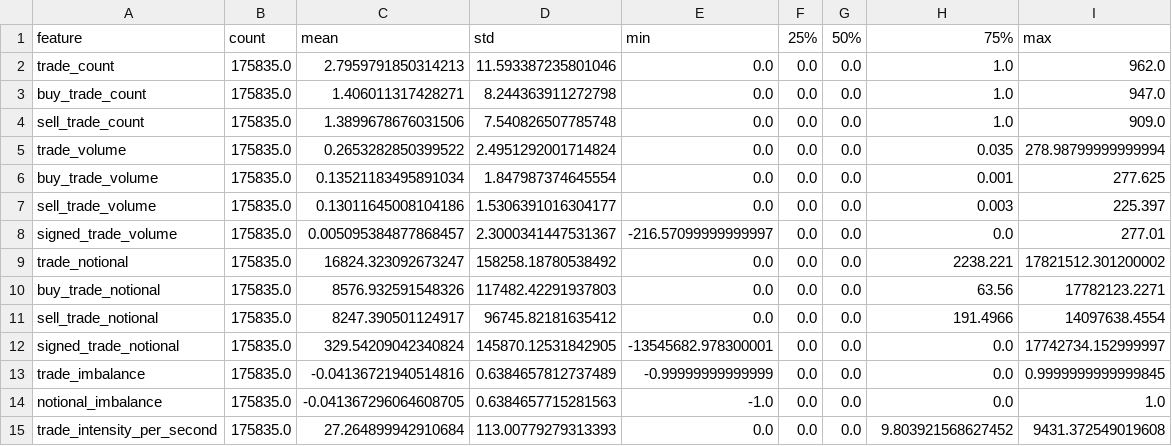
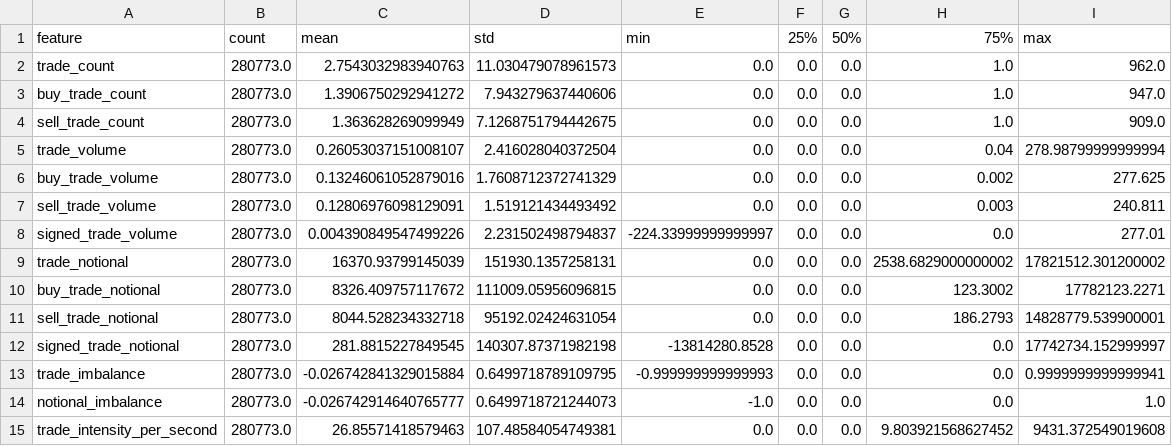
Before and after one commit to MrVinchesto/crypto-perp-microstructure-lab, a CSV file: reports/tables/trade_flow_feature_summary.csv, drawn as a sheet.

```diff
--- a/reports/tables/trade_flow_feature_summary.csv
+++ b/reports/tables/trade_flow_feature_summary.csv
@@ -1,15 +1,15 @@
 feature,count,mean,std,min,25%,50%,75%,max
-trade_count,175835.0,2.7959791850314213,11.593387235801046,0.0,0.0,0.0,1.0,962.0
-buy_trade_count,175835.0,1.406011317428271,8.244363911272798,0.0,0.0,0.0,1.0,947.0
-sell_trade_count,175835.0,1.3899678676031506,7.540826507785748,0.0,0.0,0.0,1.0,909.0
-trade_volume,175835.0,0.2653282850399522,2.4951292001714824,0.0,0.0,0.0,0.035,278.98799999999994
-buy_trade_volume,175835.0,0.13521183495891034,1.847987374645554,0.0,0.0,0.0,0.001,277.625
-sell_trade_volume,175835.0,0.13011645008104186,1.5306391016304177,0.0,0.0,0.0,0.003,225.397
-signed_trade_volume,175835.0,0.005095384877868457,2.3000341447531367,-216.57099999999997,0.0,0.0,0.0,277.01
-trade_notional,175835.0,16824.323092673247,158258.18780538492,0.0,0.0,0.0,2238.221,17821512.301200002
-buy_trade_notional,175835.0,8576.932591548326,117482.42291937803,0.0,0.0,0.0,63.56,17782123.2271
-sell_trade_notional,175835.0,8247.390501124917,96745.82181635412,0.0,0.0,0.0,191.4966,14097638.4554
-signed_trade_notional,175835.0,329.54209042340824,145870.12531842905,-13545682.978300001,0.0,0.0,0.0,17742734.152999997
-trade_imbalance,175835.0,-0.04136721940514816,0.6384657812737489,-0.99999999999999,0.0,0.0,0.0,0.9999999999999845
-notional_imbalance,175835.0,-0.041367296064608705,0.6384657715281563,-1.0,0.0,0.0,0.0,1.0
-trade_intensity_per_second,175835.0,27.264899942910684,113.00779279313393,0.0,0.0,0.0,9.803921568627452,9431.372549019608
+trade_count,280773.0,2.7543032983940763,11.030479078961573,0.0,0.0,0.0,1.0,962.0
+buy_trade_count,280773.0,1.3906750292941272,7.943279637440606,0.0,0.0,0.0,1.0,947.0
+sell_trade_count,280773.0,1.363628269099949,7.1268751794442675,0.0,0.0,0.0,1.0,909.0
+trade_volume,280773.0,0.26053037151008107,2.416028040372504,0.0,0.0,0.0,0.04,278.98799999999994
+buy_trade_volume,280773.0,0.13246061052879016,1.7608712372741329,0.0,0.0,0.0,0.002,277.625
+sell_trade_volume,280773.0,0.12806976098129091,1.519121434493492,0.0,0.0,0.0,0.003,240.811
+signed_trade_volume,280773.0,0.004390849547499226,2.231502498794837,-224.33999999999997,0.0,0.0,0.0,277.01
+trade_notional,280773.0,16370.93799145039,151930.1357258131,0.0,0.0,0.0,2538.6829000000002,17821512.301200002
+buy_trade_notional,280773.0,8326.409757117672,111009.05956096815,0.0,0.0,0.0,123.3002,17782123.2271
+sell_trade_notional,280773.0,8044.528234332718,95192.02424631054,0.0,0.0,0.0,186.2793,14828779.539900001
+signed_trade_notional,280773.0,281.8815227849545,140307.87371982198,-13814280.8528,0.0,0.0,0.0,17742734.152999997
+trade_imbalance,280773.0,-0.026742841329015884,0.6499718789109795,-0.999999999999993,0.0,0.0,0.0,0.9999999999999941
+notional_imbalance,280773.0,-0.026742914640765777,0.6499718721244073,-1.0,0.0,0.0,0.0,1.0
+trade_intensity_per_second,280773.0,26.85571418579463,107.48584054749381,0.0,0.0,0.0,9.803921568627452,9431.372549019608
```
Also changed, not shown: reports/tables/basic_features_all_summary.csv, reports/tables/raw_runs_inventory.csv, 8 other files.
